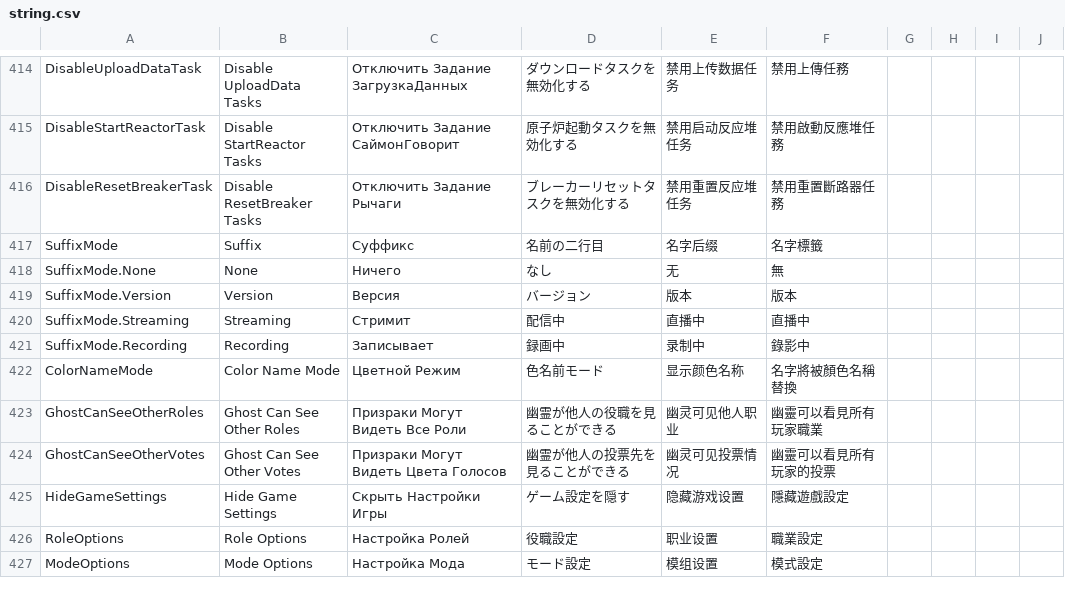
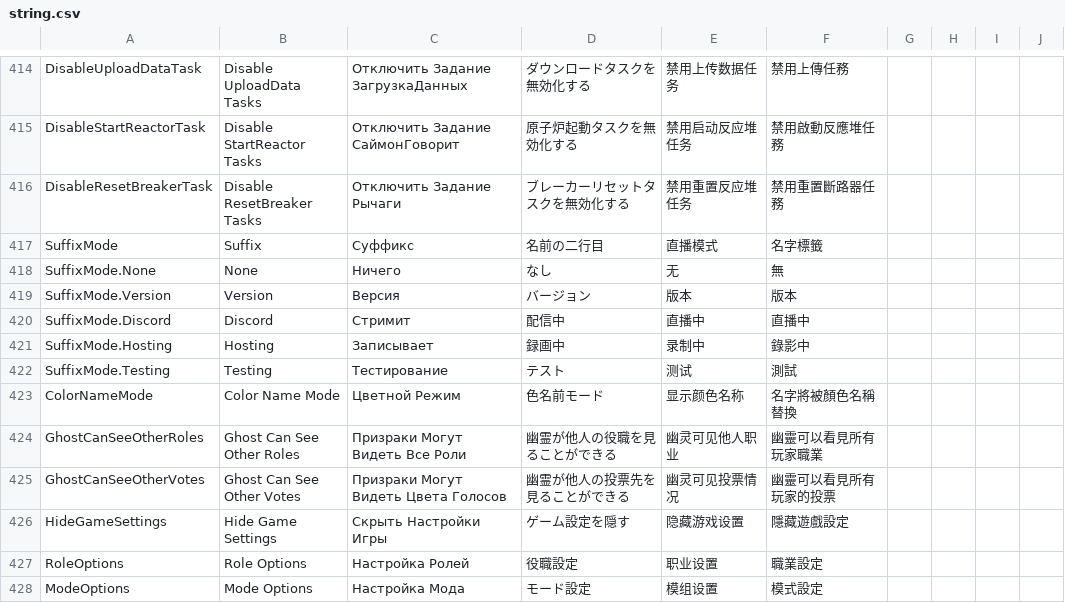
Before and after one commit to discus-sions/TownOfHost-TheOtherRoles, a CSV file: Resources/string.csv, drawn as a sheet; only a part is shown, gaps mark what is left out.

Commit message:
Basic changes
Added suffix for host
Added discord friendlist + titles
removed bot command
added host chat command
added custom colors for titles

```diff
--- a/Resources/string.csv
+++ b/Resources/string.csv
@@ -417,7 +417,8 @@ DisableStartReactorTask,Disable StartReactor Tasks,Отключить Задан
 DisableResetBreakerTask,Disable ResetBreaker Tasks,Отключить Задание Рычаги,ブレーカーリセットタスクを無効化する,禁用重置反应堆任务,禁用重置斷路器任務
-SuffixMode,Suffix,Суффикс,名前の二行目,名字后缀,名字標籤
+SuffixMode,Suffix,Суффикс,名前の二行目,直播模式,名字標籤
 SuffixMode.None,None,Ничего,なし,无,無
 SuffixMode.Version,Version,Версия,バージョン,版本,版本
-SuffixMode.Streaming,Streaming,Стримит,配信中,直播中,直播中
-SuffixMode.Recording,Recording,Записывает,録画中,录制中,錄影中
+SuffixMode.Discord,Discord,Стримит,配信中,直播中,直播中
+SuffixMode.Hosting,Hosting,Записывает,録画中,录制中,錄影中
+SuffixMode.Testing,Testing,Тестирование,テスト,测试,測試
 ColorNameMode,Color Name Mode,Цветной Режим,色名前モード,显示颜色名称,名字將被顏色名稱替換
```
Also changed, not shown: 5 other files.
